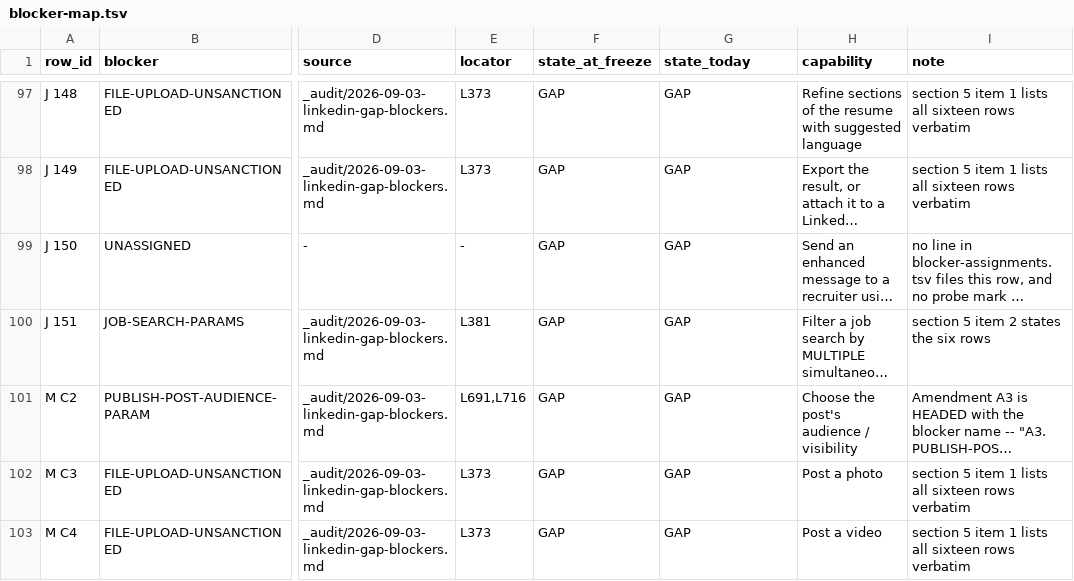
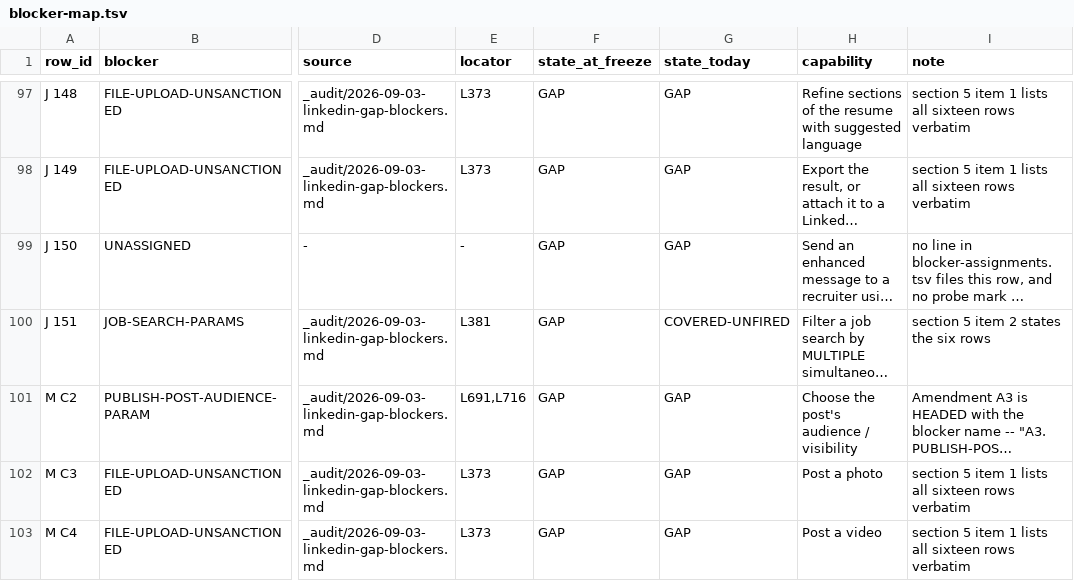
Before and after one commit to Sundeepg98/linkedin-mcp, a TSV file: _audit/_census/blocker-map.tsv, drawn as a sheet; only a part is shown, gaps mark what is left out; long unchanged cells end in …; the diff names each change by its address in the sheet, - before the commit and + after, or states it on an @@ line.

Commit message:
census: JOB-SEARCH-PARAMS closes, 6 of 6, zero still GAP
FIRST BLOCKER CLOSED BY A BUILD WAVE RATHER THAN BY A RE-READING. Five of its
six rows had already left GAP and the frozen ranking table still published them
as pending -- the wave found that in its first two tool calls, before my
correction reached it, and then did the thing that matters: it checked the
FLATTERING direction. The five are closed IN CODE, not merely in the census --
_BOOLEAN_FILTERS carries f_AL/f_EA/f_JIYN/f_FCE, _JOB_TYPE carries seven values,
and mcp.list_tools() reports all five parameters present. Nothing was re-closed
to pad a wave against a brief I had got wrong.

J 151 IS SHIPPED AND THE SHAPE IS THE INTERESTING PART. Multiple locations are
served by ONE PAGE LOAD PER PLACE, merged round-robin and de-duplicated by
job_id -- not by a url parameter, because a prior wave measured BOTH spellings
wrong: location=A%2C%20B geocodes to neither city, and location=A&location=B is
stripped to the last. The capability is reached by loading more pages, never by
inventing a url shape LinkedIn mishandles.

THE BOUNDARY CHANGE ADMITS NOTHING. No new address, no new injected script, no
new evaluate call site, no widened character class, readonly.py untouched. The
1172-test boundary and inventory set passes unchanged.

BANKED COVERED-UNFIRED, NOT COVERED-PROVEN. No browser session was opened, so
nothing has seen the fan-out return a live payload. The one reading that would
promote it: fire locations with two cities and confirm the merged set is the
union of the two single-city sets.

AND TWO OF ITS OWN GUARDS COULD NOT FAIL, caught by a mutation battery rather
than by running the suite. One built both its inputs from MAX_LOCATIONS, so
raising the constant raised its own inputs and the cap refused nothing while
staying green. The other matched a function name as a SUBSTRING, so renaming
merge_location_reads to merge_location_reads_renamed left the substring intact
while the call site pointed at nothing. Both shipped green; both fixed; neither
was findable by running the tests. That is the third distinct shape of "a check
that cannot fail" found in this repository in two days.

```diff
--- a/_audit/_census/blocker-map.tsv
+++ b/_audit/_census/blocker-map.tsv
-G100 (state_today): GAP
+G100 (state_today): COVERED-UNFIRED
```
